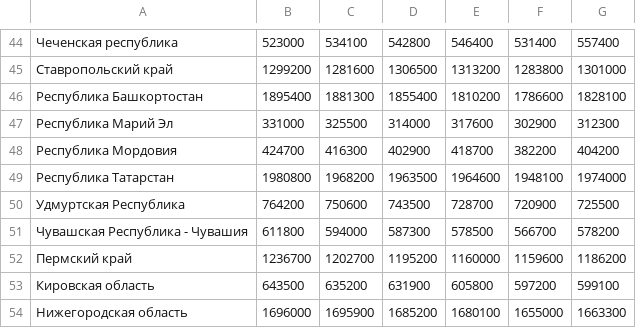
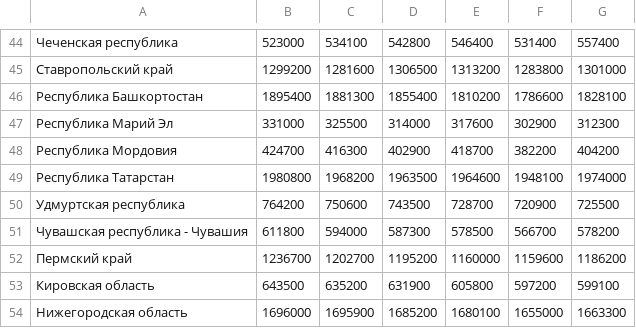
Before and after one commit to PavelSyomin/legal-services-geography-papers, a CSV file: legal-companies-geography/empl.csv, drawn as a sheet; only a part is shown, gaps mark what is left out.

```diff
--- a/legal-companies-geography/empl.csv
+++ b/legal-companies-geography/empl.csv
@@ -49,4 +49,4 @@
 "Республика Татарстан",1980800,1968200,1963500,1964600,1948100,1974000
-"Удмуртская Республика",764200,750600,743500,728700,720900,725500
-"Чувашская Республика - Чувашия",611800,594000,587300,578500,566700,578200
+"Удмуртская республика",764200,750600,743500,728700,720900,725500
+"Чувашская республика - Чувашия",611800,594000,587300,578500,566700,578200
 "Пермский край",1236700,1202700,1195200,1160000,1159600,1186200
```
Also changed, not shown: legal-companies-geography/courts.csv, 2 other files.
